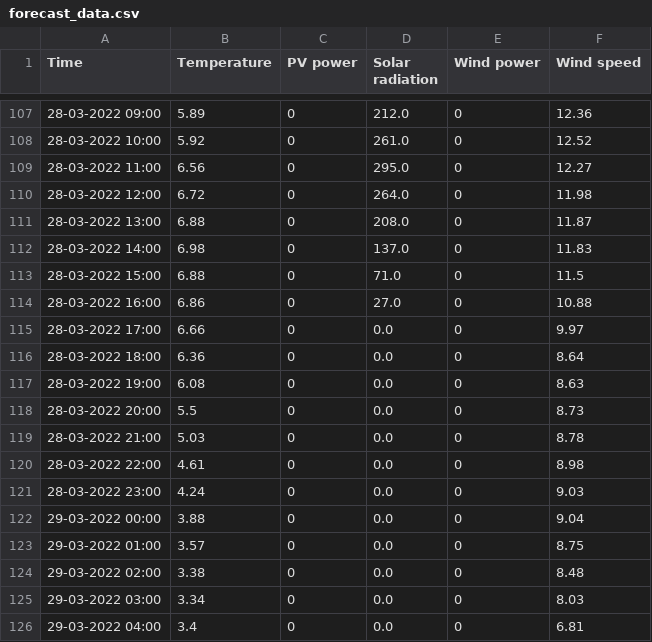
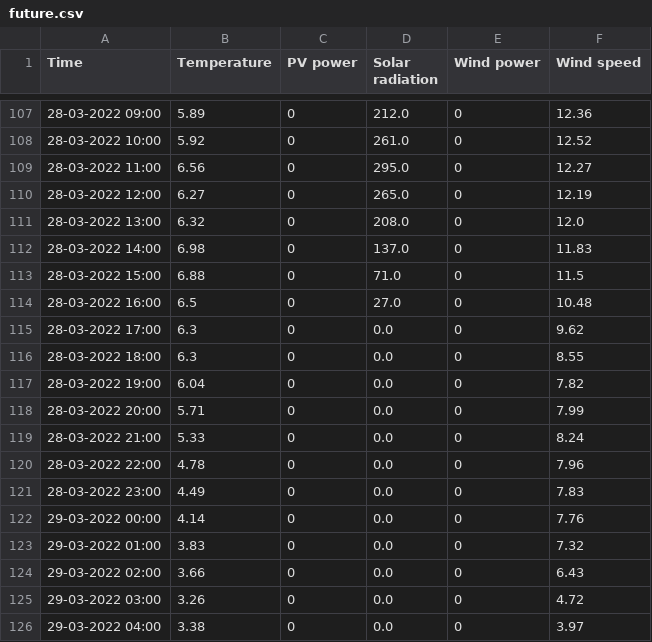
Before and after one commit to BasianLesi/lstm-forecasting, a CSV file: data/weather/future.csv (was data/weather/forecast_data.csv), drawn as a sheet; only a part is shown, gaps mark what is left out; the diff covers the shown part only.

Commit message:
make future predictions

```diff
--- a/data/weather/forecast_data.csv
+++ b/data/weather/future.csv
@@ -109,18 +109,18 @@ Time,Temperature,PV power,Solar radiation,Wind power,Wind speed
 28-03-2022 11:00,6.56,0,295.0,0,12.27
-28-03-2022 12:00,6.72,0,264.0,0,11.98
-28-03-2022 13:00,6.88,0,208.0,0,11.87
+28-03-2022 12:00,6.27,0,265.0,0,12.19
+28-03-2022 13:00,6.32,0,208.0,0,12.0
 28-03-2022 14:00,6.98,0,137.0,0,11.83
 28-03-2022 15:00,6.88,0,71.0,0,11.5
-28-03-2022 16:00,6.86,0,27.0,0,10.88
-28-03-2022 17:00,6.66,0,0.0,0,9.97
-28-03-2022 18:00,6.36,0,0.0,0,8.64
-28-03-2022 19:00,6.08,0,0.0,0,8.63
-28-03-2022 20:00,5.5,0,0.0,0,8.73
-28-03-2022 21:00,5.03,0,0.0,0,8.78
-28-03-2022 22:00,4.61,0,0.0,0,8.98
-28-03-2022 23:00,4.24,0,0.0,0,9.03
-29-03-2022 00:00,3.88,0,0.0,0,9.04
-29-03-2022 01:00,3.57,0,0.0,0,8.75
-29-03-2022 02:00,3.38,0,0.0,0,8.48
-29-03-2022 03:00,3.34,0,0.0,0,8.03
-29-03-2022 04:00,3.4,0,0.0,0,6.81
+28-03-2022 16:00,6.5,0,27.0,0,10.48
+28-03-2022 17:00,6.3,0,0.0,0,9.62
+28-03-2022 18:00,6.3,0,0.0,0,8.55
+28-03-2022 19:00,6.04,0,0.0,0,7.82
+28-03-2022 20:00,5.71,0,0.0,0,7.99
+28-03-2022 21:00,5.33,0,0.0,0,8.24
+28-03-2022 22:00,4.78,0,0.0,0,7.96
+28-03-2022 23:00,4.49,0,0.0,0,7.83
+29-03-2022 00:00,4.14,0,0.0,0,7.76
+29-03-2022 01:00,3.83,0,0.0,0,7.32
+29-03-2022 02:00,3.66,0,0.0,0,6.43
+29-03-2022 03:00,3.26,0,0.0,0,4.72
+29-03-2022 04:00,3.38,0,0.0,0,3.97
```
Also changed, not shown: 26 added rows and 10 edited cells elsewhere in this file, data/raw/PV_power_gen_2703.csv, data/weather/past.csv, 20 other files.
